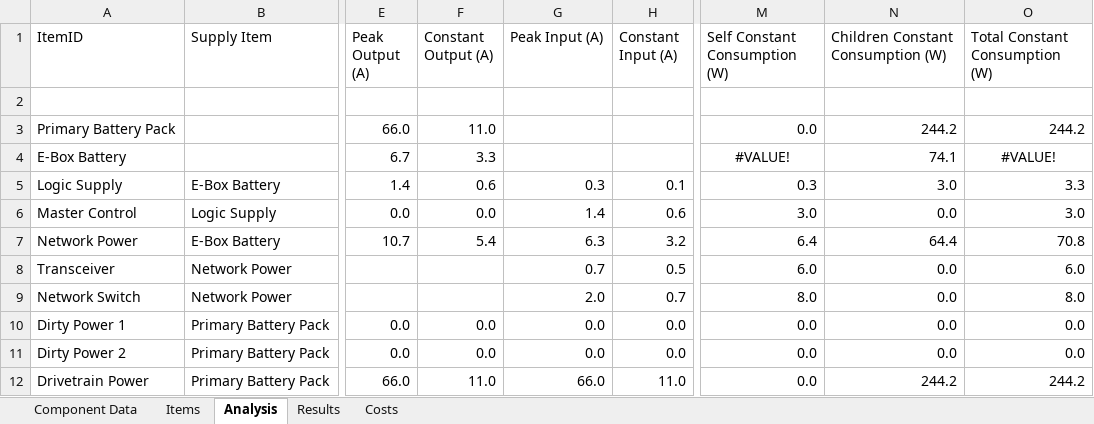
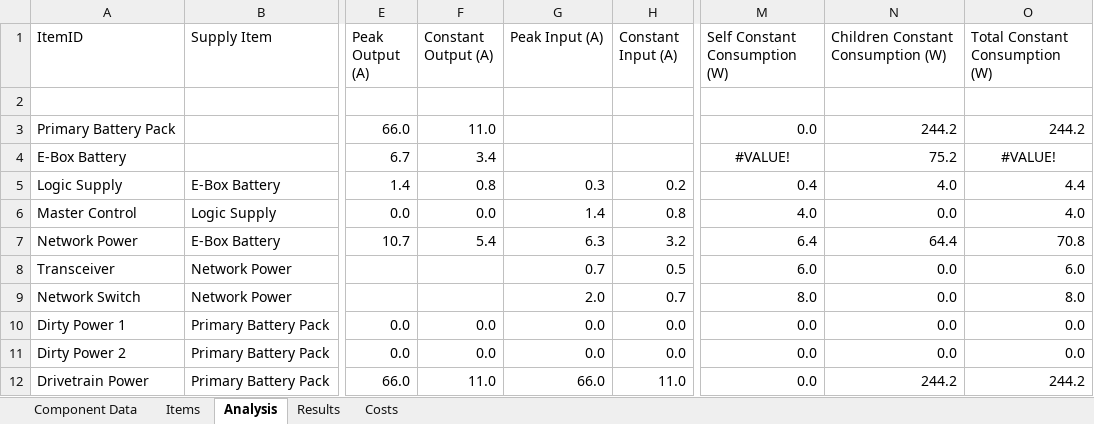
Before and after one commit to ISU-MAVRIC/MAVRIC-Systems, an Excel workbook: Electrical/PowerBudget.xlsx, sheet Analysis, drawn as a sheet; only a part is shown, gaps mark what is left out; values as stored, in another font and other column widths than the file's, no borders; table styles not drawn; the diff names each change by its address in the sheet, - before the commit and + after, or states it on an @@ line.

Commit message:
Minor changes to power budget document

```diff
--- a/Electrical/PowerBudget.xlsx (sheet Analysis)
+++ b/Electrical/PowerBudget.xlsx (sheet Analysis)
-F4 (Constant Output (A)): 3.3
+F4 (Constant Output (A)): 3.4
-N4: 74.1
+N4: 75.2
-F5 (Constant Output (A)): 0.6
+F5 (Constant Output (A)): 0.8
-H5 (Constant Input (A)): 0.1
+H5 (Constant Input (A)): 0.2
-M5 (Self Constant Consumption (W)): 0.3
+M5 (Self Constant Consumption (W)): 0.4
-N5: 3.0
+N5: 4.0
-O5 (Total Constant Consumption (W)): 3.3
+O5 (Total Constant Consumption (W)): 4.4
-H6 (Constant Input (A)): 0.6
+H6 (Constant Input (A)): 0.8
-M6 (Self Constant Consumption (W)): 3.0
+M6 (Self Constant Consumption (W)): 4.0
-O6 (Total Constant Consumption (W)): 3.0
+O6 (Total Constant Consumption (W)): 4.0
```
Also changed, not shown: sheet Results, sheet Items, sheet Component Data, hidden cells.
